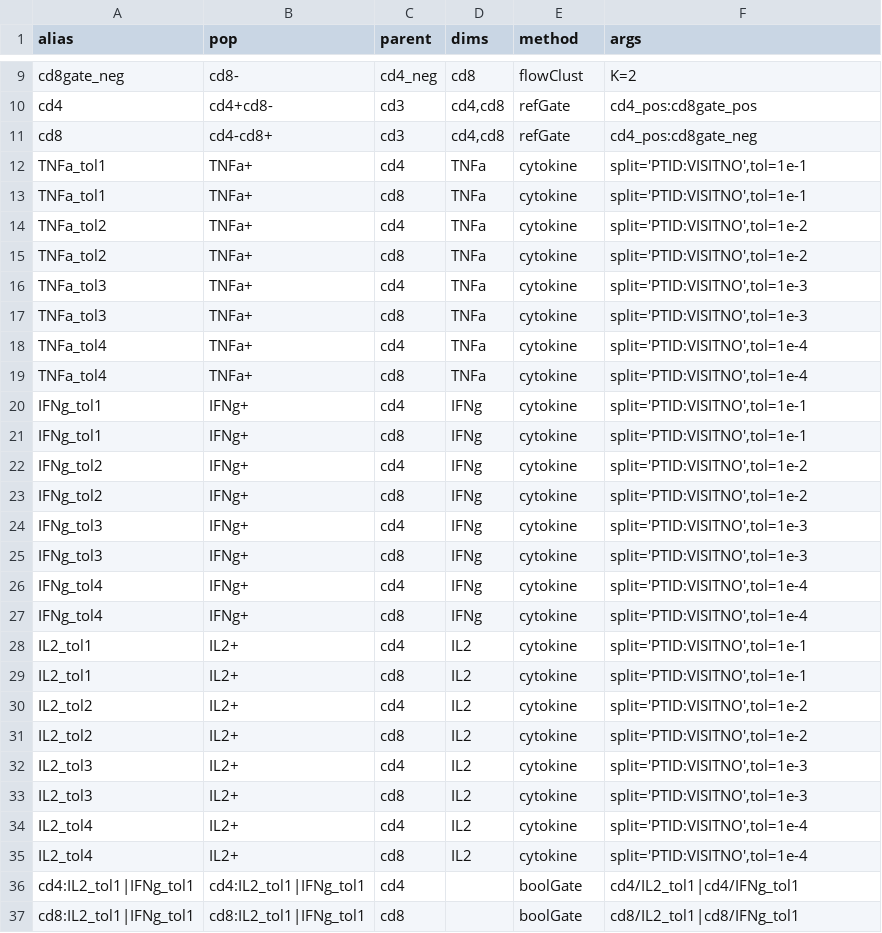
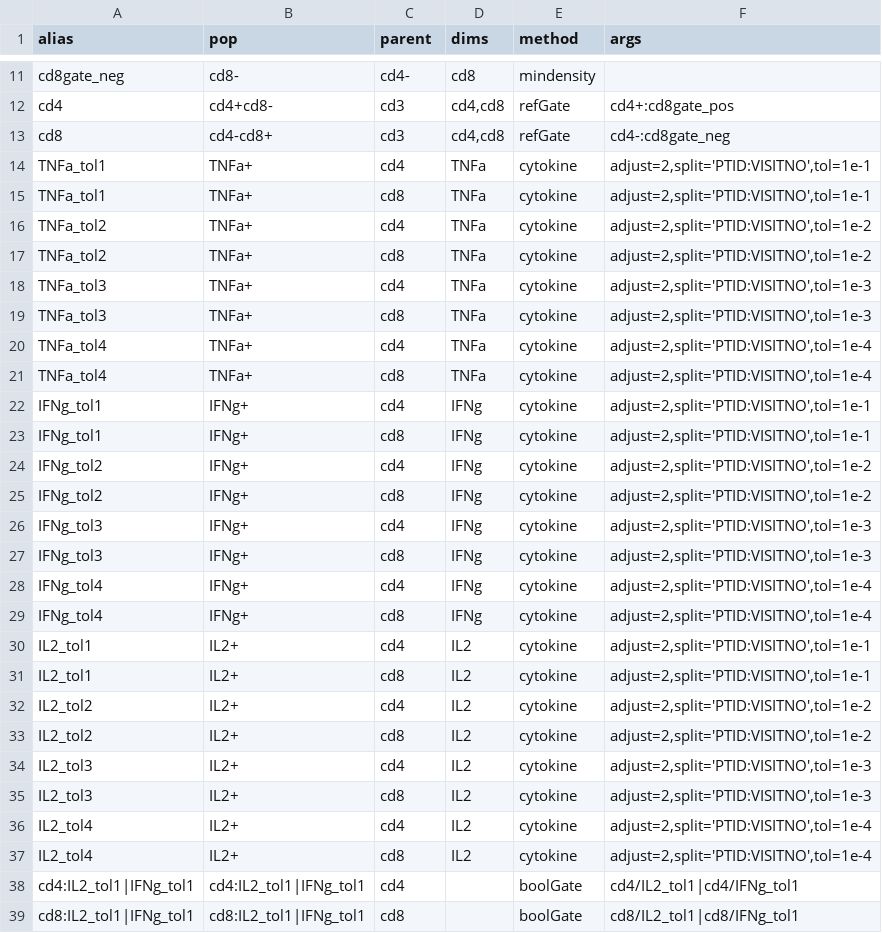
Before and after one commit to RGLab/paper-opencyto, a CSV file: gt-HVTN065.csv, drawn as a sheet; only a part is shown, gaps mark what is left out; the diff covers the shown part only.

Commit message:
Changes to pipeline based on latest changes to OpenCyto (before preprocessing added). Also, substantial changes to the data-munging script for HVTN065.

```diff
--- a/gt-HVTN065.csv
+++ b/gt-HVTN065.csv
@@ -9,28 +11,28 @@
-"cd8gate_neg","cd8-","cd4_neg","cd8","flowClust","K=2"
-"cd4","cd4+cd8-","cd3","cd4,cd8","refGate","cd4_pos:cd8gate_pos"
-"cd8","cd4-cd8+","cd3","cd4,cd8","refGate","cd4_pos:cd8gate_neg"
-"TNFa_tol1","TNFa+","cd4","TNFa","cytokine","split='PTID:VISITNO',tol=1e-1"
-"TNFa_tol1","TNFa+","cd8","TNFa","cytokine","split='PTID:VISITNO',tol=1e-1"
-"TNFa_tol2","TNFa+","cd4","TNFa","cytokine","split='PTID:VISITNO',tol=1e-2"
-"TNFa_tol2","TNFa+","cd8","TNFa","cytokine","split='PTID:VISITNO',tol=1e-2"
-"TNFa_tol3","TNFa+","cd4","TNFa","cytokine","split='PTID:VISITNO',tol=1e-3"
-"TNFa_tol3","TNFa+","cd8","TNFa","cytokine","split='PTID:VISITNO',tol=1e-3"
-"TNFa_tol4","TNFa+","cd4","TNFa","cytokine","split='PTID:VISITNO',tol=1e-4"
-"TNFa_tol4","TNFa+","cd8","TNFa","cytokine","split='PTID:VISITNO',tol=1e-4"
-"IFNg_tol1","IFNg+","cd4","IFNg","cytokine","split='PTID:VISITNO',tol=1e-1"
-"IFNg_tol1","IFNg+","cd8","IFNg","cytokine","split='PTID:VISITNO',tol=1e-1"
-"IFNg_tol2","IFNg+","cd4","IFNg","cytokine","split='PTID:VISITNO',tol=1e-2"
-"IFNg_tol2","IFNg+","cd8","IFNg","cytokine","split='PTID:VISITNO',tol=1e-2"
-"IFNg_tol3","IFNg+","cd4","IFNg","cytokine","split='PTID:VISITNO',tol=1e-3"
-"IFNg_tol3","IFNg+","cd8","IFNg","cytokine","split='PTID:VISITNO',tol=1e-3"
-"IFNg_tol4","IFNg+","cd4","IFNg","cytokine","split='PTID:VISITNO',tol=1e-4"
-"IFNg_tol4","IFNg+","cd8","IFNg","cytokine","split='PTID:VISITNO',tol=1e-4"
-"IL2_tol1","IL2+","cd4","IL2","cytokine","split='PTID:VISITNO',tol=1e-1"
-"IL2_tol1","IL2+","cd8","IL2","cytokine","split='PTID:VISITNO',tol=1e-1"
-"IL2_tol2","IL2+","cd4","IL2","cytokine","split='PTID:VISITNO',tol=1e-2"
-"IL2_tol2","IL2+","cd8","IL2","cytokine","split='PTID:VISITNO',tol=1e-2"
-"IL2_tol3","IL2+","cd4","IL2","cytokine","split='PTID:VISITNO',tol=1e-3"
-"IL2_tol3","IL2+","cd8","IL2","cytokine","split='PTID:VISITNO',tol=1e-3"
-"IL2_tol4","IL2+","cd4","IL2","cytokine","split='PTID:VISITNO',tol=1e-4"
-"IL2_tol4","IL2+","cd8","IL2","cytokine","split='PTID:VISITNO',tol=1e-4"
+"cd8gate_neg","cd8-","cd4-","cd8","mindensity",""
+"cd4","cd4+cd8-","cd3","cd4,cd8","refGate","cd4+:cd8gate_pos"
+"cd8","cd4-cd8+","cd3","cd4,cd8","refGate","cd4-:cd8gate_neg"
+"TNFa_tol1","TNFa+","cd4","TNFa","cytokine","adjust=2,split='PTID:VISITNO',tol=1e-1"
+"TNFa_tol1","TNFa+","cd8","TNFa","cytokine","adjust=2,split='PTID:VISITNO',tol=1e-1"
+"TNFa_tol2","TNFa+","cd4","TNFa","cytokine","adjust=2,split='PTID:VISITNO',tol=1e-2"
+"TNFa_tol2","TNFa+","cd8","TNFa","cytokine","adjust=2,split='PTID:VISITNO',tol=1e-2"
+"TNFa_tol3","TNFa+","cd4","TNFa","cytokine","adjust=2,split='PTID:VISITNO',tol=1e-3"
+"TNFa_tol3","TNFa+","cd8","TNFa","cytokine","adjust=2,split='PTID:VISITNO',tol=1e-3"
+"TNFa_tol4","TNFa+","cd4","TNFa","cytokine","adjust=2,split='PTID:VISITNO',tol=1e-4"
+"TNFa_tol4","TNFa+","cd8","TNFa","cytokine","adjust=2,split='PTID:VISITNO',tol=1e-4"
+"IFNg_tol1","IFNg+","cd4","IFNg","cytokine","adjust=2,split='PTID:VISITNO',tol=1e-1"
+"IFNg_tol1","IFNg+","cd8","IFNg","cytokine","adjust=2,split='PTID:VISITNO',tol=1e-1"
+"IFNg_tol2","IFNg+","cd4","IFNg","cytokine","adjust=2,split='PTID:VISITNO',tol=1e-2"
+"IFNg_tol2","IFNg+","cd8","IFNg","cytokine","adjust=2,split='PTID:VISITNO',tol=1e-2"
+"IFNg_tol3","IFNg+","cd4","IFNg","cytokine","adjust=2,split='PTID:VISITNO',tol=1e-3"
+"IFNg_tol3","IFNg+","cd8","IFNg","cytokine","adjust=2,split='PTID:VISITNO',tol=1e-3"
+"IFNg_tol4","IFNg+","cd4","IFNg","cytokine","adjust=2,split='PTID:VISITNO',tol=1e-4"
+"IFNg_tol4","IFNg+","cd8","IFNg","cytokine","adjust=2,split='PTID:VISITNO',tol=1e-4"
+"IL2_tol1","IL2+","cd4","IL2","cytokine","adjust=2,split='PTID:VISITNO',tol=1e-1"
+"IL2_tol1","IL2+","cd8","IL2","cytokine","adjust=2,split='PTID:VISITNO',tol=1e-1"
+"IL2_tol2","IL2+","cd4","IL2","cytokine","adjust=2,split='PTID:VISITNO',tol=1e-2"
+"IL2_tol2","IL2+","cd8","IL2","cytokine","adjust=2,split='PTID:VISITNO',tol=1e-2"
+"IL2_tol3","IL2+","cd4","IL2","cytokine","adjust=2,split='PTID:VISITNO',tol=1e-3"
+"IL2_tol3","IL2+","cd8","IL2","cytokine","adjust=2,split='PTID:VISITNO',tol=1e-3"
+"IL2_tol4","IL2+","cd4","IL2","cytokine","adjust=2,split='PTID:VISITNO',tol=1e-4"
+"IL2_tol4","IL2+","cd8","IL2","cytokine","adjust=2,split='PTID:VISITNO',tol=1e-4"
 "cd4:IL2_tol1|IFNg_tol1","cd4:IL2_tol1|IFNg_tol1","cd4","","boolGate","cd4/IL2_tol1|cd4/IFNg_tol1"
```
Also changed, not shown: 4 added rows, 2 removed rows and 8 edited cells elsewhere in this file, 11 other files.
